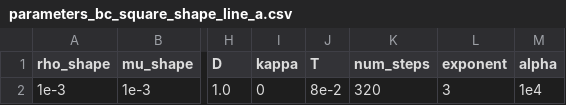
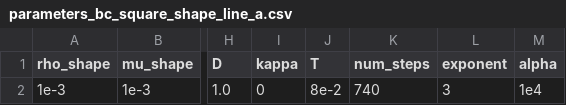
Before and after one commit to Michele-s-team/finite_elements, a CSV file: fluid_structure_interaction/fluid_obstacle/monolithic/parameters_bc_square_shape_line_a.csv, drawn as a sheet; only a part is shown, gaps mark what is left out; the diff names each change by its address in the sheet, - before the commit and + after, or states it on an @@ line.

Commit message:
It works also with N = 30
The droplet goes down by multiple radii until it hits the bottom of the box 👍

```diff
--- a/fluid_structure_interaction/fluid_obstacle/monolithic/parameters_bc_square_shape_line_a.csv
+++ b/fluid_structure_interaction/fluid_obstacle/monolithic/parameters_bc_square_shape_line_a.csv
-K2 (num_steps): 320
+K2 (num_steps): 740
```
